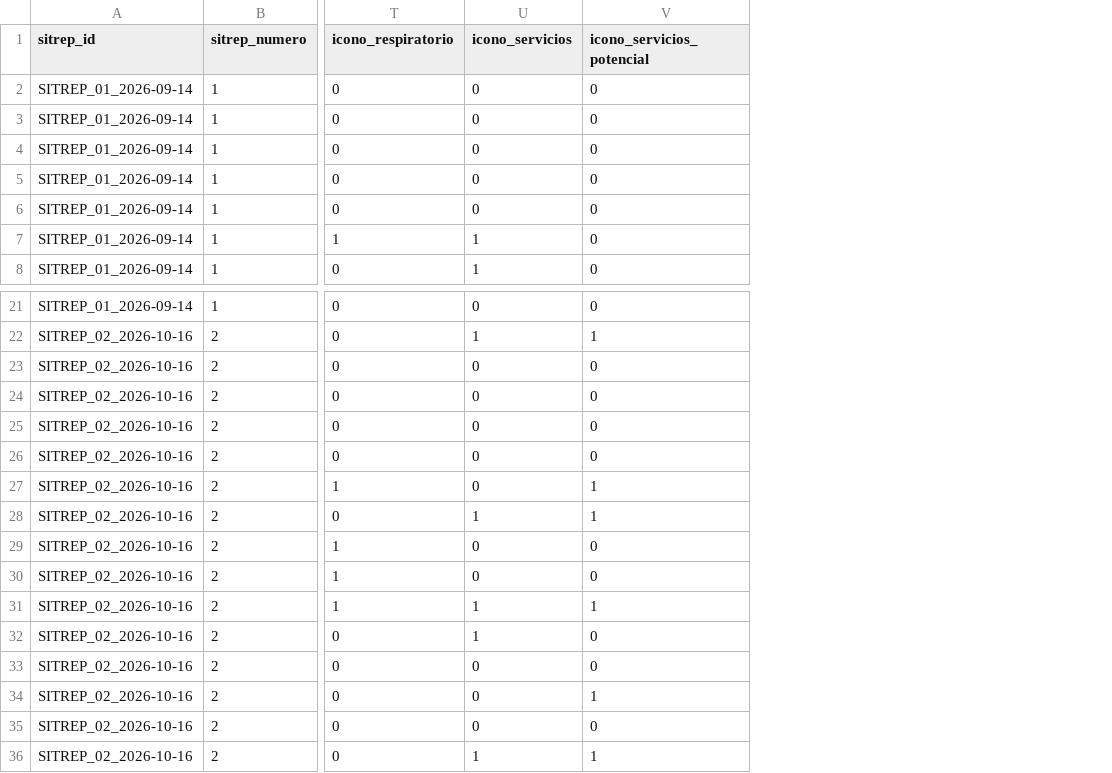
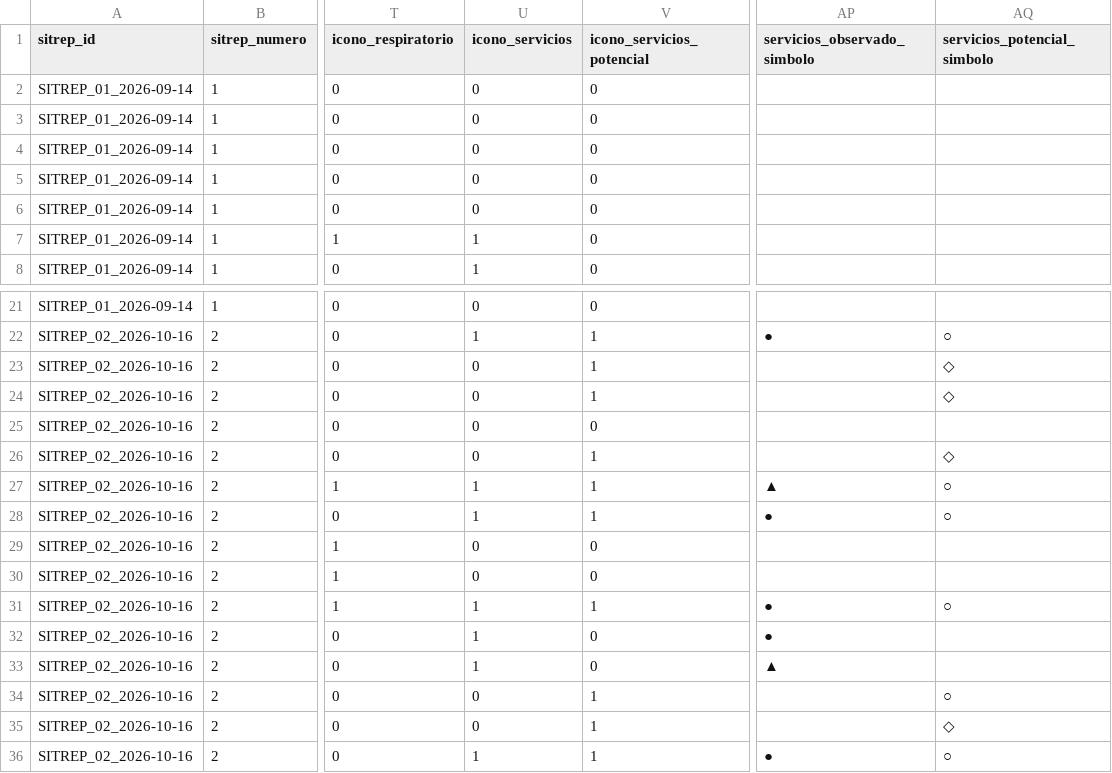
Before and after one commit to ivanromero0724/el-nino-ops, a CSV file: data/base_maestra_elnino.csv, drawn as a sheet; only a part is shown, gaps mark what is left out; the diff names each change by its address in the sheet, - before the commit and + after, or states it on an @@ line.

Commit message:
Alinear servicios de salud con todas las marcas de Tabla 1

```diff
--- a/data/base_maestra_elnino.csv
+++ b/data/base_maestra_elnino.csv
+column AP (servicios_observado_simbolo), rows 22-36: ● |  |  |  |  | ▲ | ● |  |  | ● | ● | ▲ |  |  | ●
+column AQ (servicios_potencial_simbolo), rows 22-36: ○ | ◇ | ◇ |  | ◇ | ○ | ○ |  |  | ○ |  |  | ○ | ◇ | ○
-V23:V24 (icono_servicios_potencial): 0
+V23:V24 (icono_servicios_potencial): 1
-V26 (icono_servicios_potencial): 0
+V26 (icono_servicios_potencial): 1
-U27 (icono_servicios): 0
+U27 (icono_servicios): 1
-U33 (icono_servicios): 0
+U33 (icono_servicios): 1
-V35 (icono_servicios_potencial): 0
+V35 (icono_servicios_potencial): 1
```
